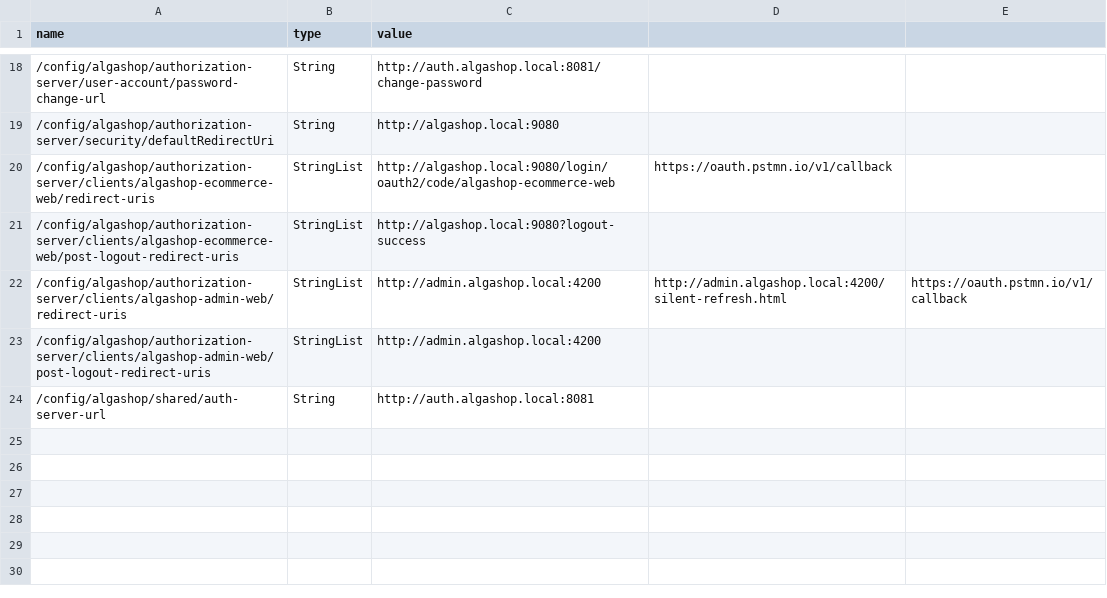
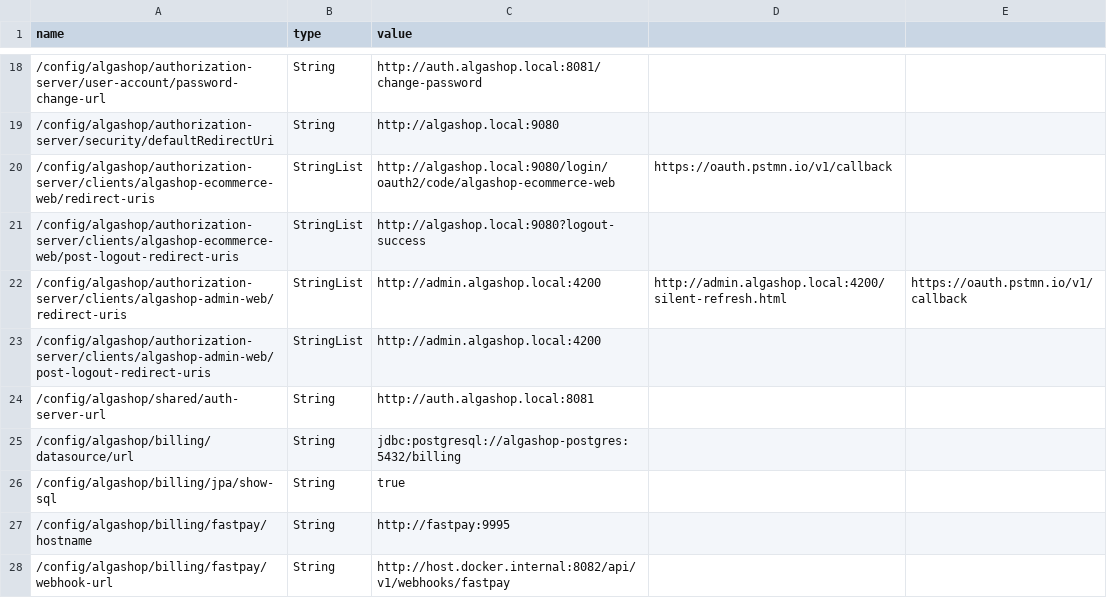
Before and after one commit to algaworks/ems-algashop-meta, a CSV file: etc/aws/parameters.csv, drawn as a sheet; only a part is shown, gaps mark what is left out.

Commit message:
EMS - 05.15.13 - Billing

```diff
--- a/etc/aws/parameters.csv
+++ b/etc/aws/parameters.csv
@@ -24 +24,5 @@ name,type,value
 /config/algashop/shared/auth-server-url,String,http://auth.algashop.local:8081
+/config/algashop/billing/datasource/url,String,jdbc:postgresql://algashop-postgres:5432/billing
+/config/algashop/billing/jpa/show-sql,String,true
+/config/algashop/billing/fastpay/hostname,String,http://fastpay:9995
+/config/algashop/billing/fastpay/webhook-url,String,http://host.docker.internal:8082/api/v1/webhooks/fastpay
```
Also changed, not shown: 3 other files.
